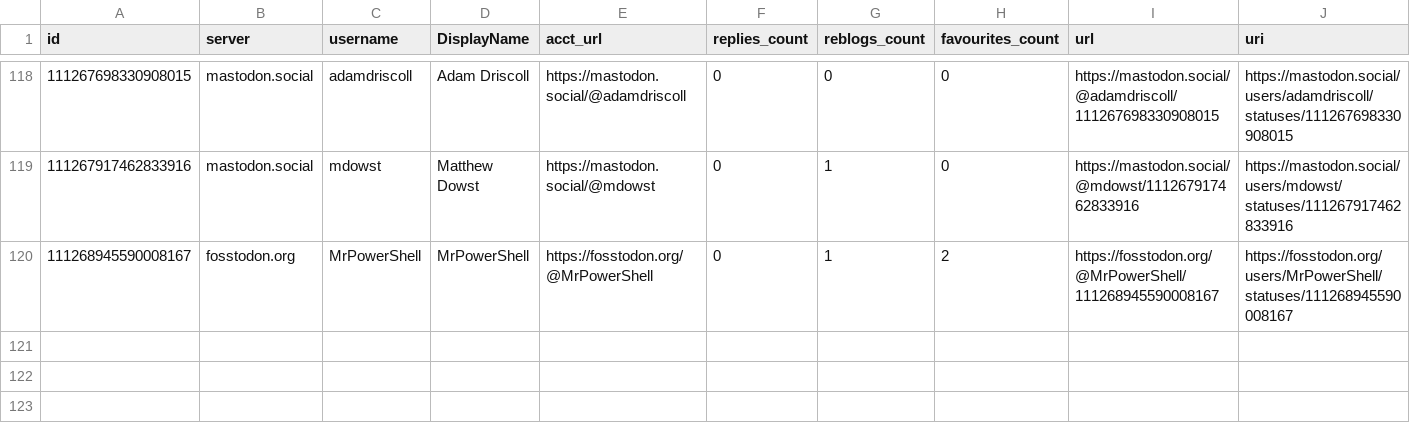
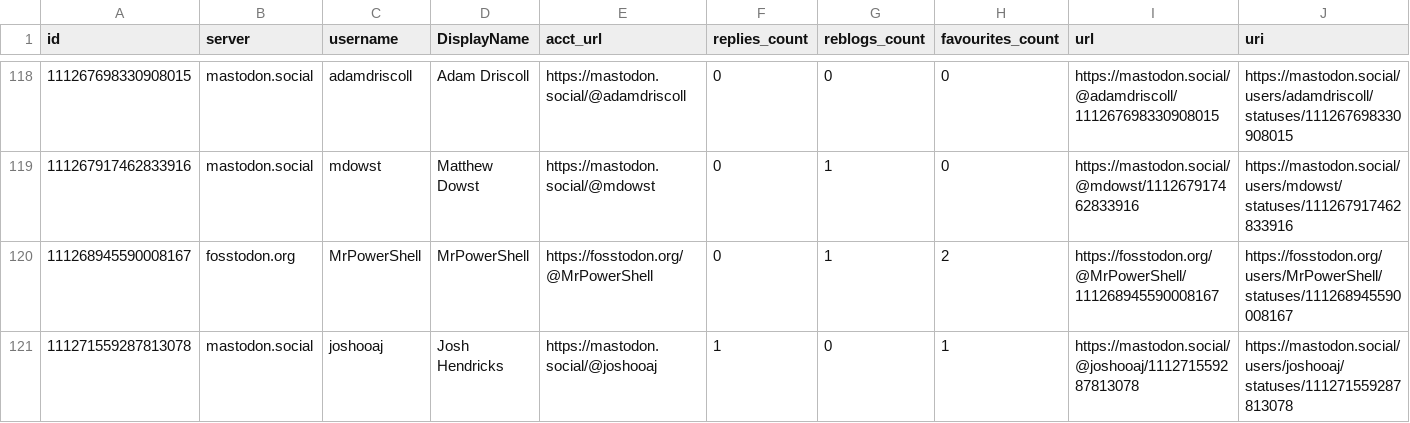
Before and after one commit to mdowst/PowerShell-Mastodon-Report, a CSV file: Data/2023-10.csv, drawn as a sheet; only a part is shown, gaps mark what is left out; rows hold the shown columns only; the diff names each change by its address in the sheet, - before the commit and + after, or states it on an @@ line.

Commit message:
Mastodon Report Run 2023-10-21T07:13:13

```diff
--- a/Data/2023-10.csv
+++ b/Data/2023-10.csv
+row 121: 111271559287813078 | mastodon.social | joshooaj | Josh Hendricks | https://mastodon.social/@joshooaj | 1 | 0 | 1 | https://mastodon.social/@joshooaj/111271559287813078 | https://mastodon.social/users/joshooaj/statuses/111271559287813078
```
Also changed, not shown: 5 other files.
